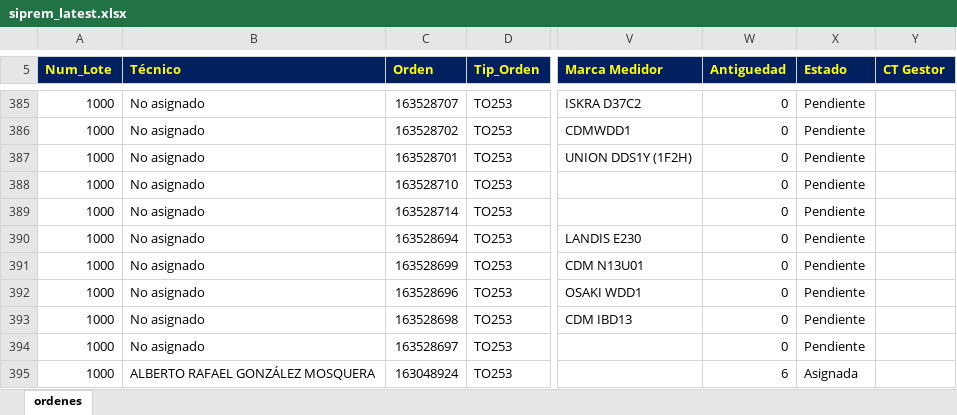
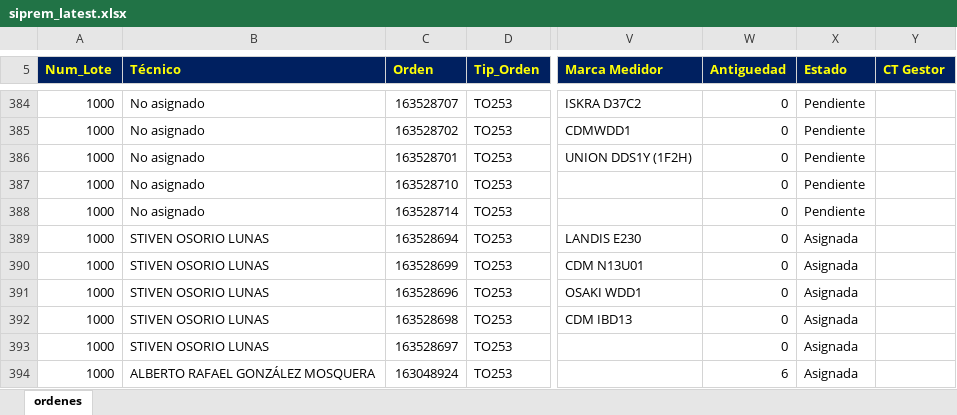
Before and after one commit to vikano27-debug/Dashboard_ING_VOA, an Excel workbook: siprem_latest.xlsx, sheet ordenes, drawn as a sheet; only a part is shown, gaps mark what is left out; values as stored, in another font and other column widths than the file's, no borders; addresses are those after the commit; the diff covers the shown part only; the diff names each change by its address in the sheet, - before the commit and + after, or states it on an @@ line.

```diff
--- a/siprem_latest.xlsx (sheet ordenes)
+++ b/siprem_latest.xlsx (sheet ordenes)
-B389:B393 (Técnico): No asignado
+B389:B393 (Técnico): STIVEN OSORIO LUNAS
-X389:X393 (Estado): Pendiente
+X389:X393 (Estado): Asignada
```
Also changed, not shown: 19 added rows, 20 removed rows and 34 edited cells elsewhere in this sheet.
